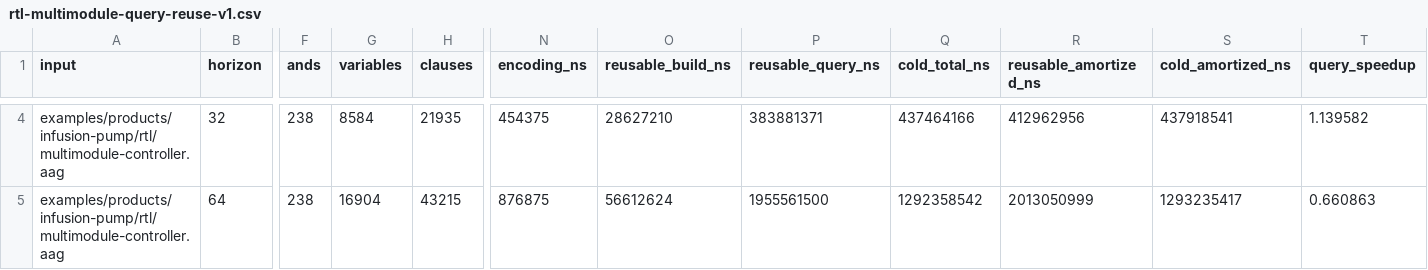
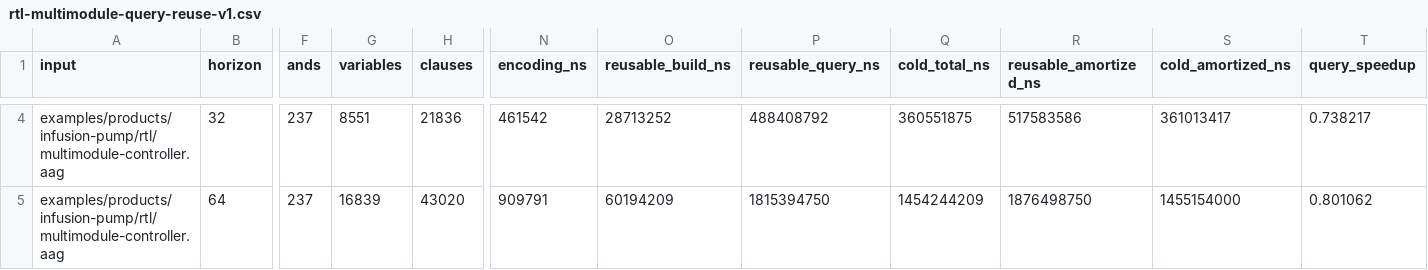
Before and after one commit to kabudu/guarded-continuation-checker, a CSV file: results/rtl-multimodule-query-reuse-v1.csv, drawn as a sheet; only a part is shown, gaps mark what is left out; the diff covers the shown part only; the diff names each change by its address in the sheet, - before the commit and + after, or states it on an @@ line.

```diff
--- a/results/rtl-multimodule-query-reuse-v1.csv
+++ b/results/rtl-multimodule-query-reuse-v1.csv
-F4:F5 (ands): 238
+F4:F5 (ands): 237
-G4 (variables): 8584
+G4 (variables): 8551
-H4 (clauses): 21935
+H4 (clauses): 21836
-N4 (encoding_ns): 454375
+N4 (encoding_ns): 461542
-O4 (reusable_build_ns): 28627210
+O4 (reusable_build_ns): 28713252
-P4 (reusable_query_ns): 383881371
+P4 (reusable_query_ns): 488408792
-Q4 (cold_total_ns): 437464166
+Q4 (cold_total_ns): 360551875
-R4 (reusable_amortized_ns): 412962956
+R4 (reusable_amortized_ns): 517583586
-S4 (cold_amortized_ns): 437918541
+S4 (cold_amortized_ns): 361013417
-T4 (query_speedup): 1.139582
+T4 (query_speedup): 0.738217
-G5 (variables): 16904
+G5 (variables): 16839
-H5 (clauses): 43215
+H5 (clauses): 43020
-N5 (encoding_ns): 876875
+N5 (encoding_ns): 909791
-O5 (reusable_build_ns): 56612624
+O5 (reusable_build_ns): 60194209
-P5 (reusable_query_ns): 1955561500
+P5 (reusable_query_ns): 1815394750
-Q5 (cold_total_ns): 1292358542
+Q5 (cold_total_ns): 1454244209
-R5 (reusable_amortized_ns): 2013050999
+R5 (reusable_amortized_ns): 1876498750
-S5 (cold_amortized_ns): 1293235417
+S5 (cold_amortized_ns): 1455154000
-T5 (query_speedup): 0.660863
+T5 (query_speedup): 0.801062
```
Also changed, not shown: 32 edited cells elsewhere in this file, 7 other files.
